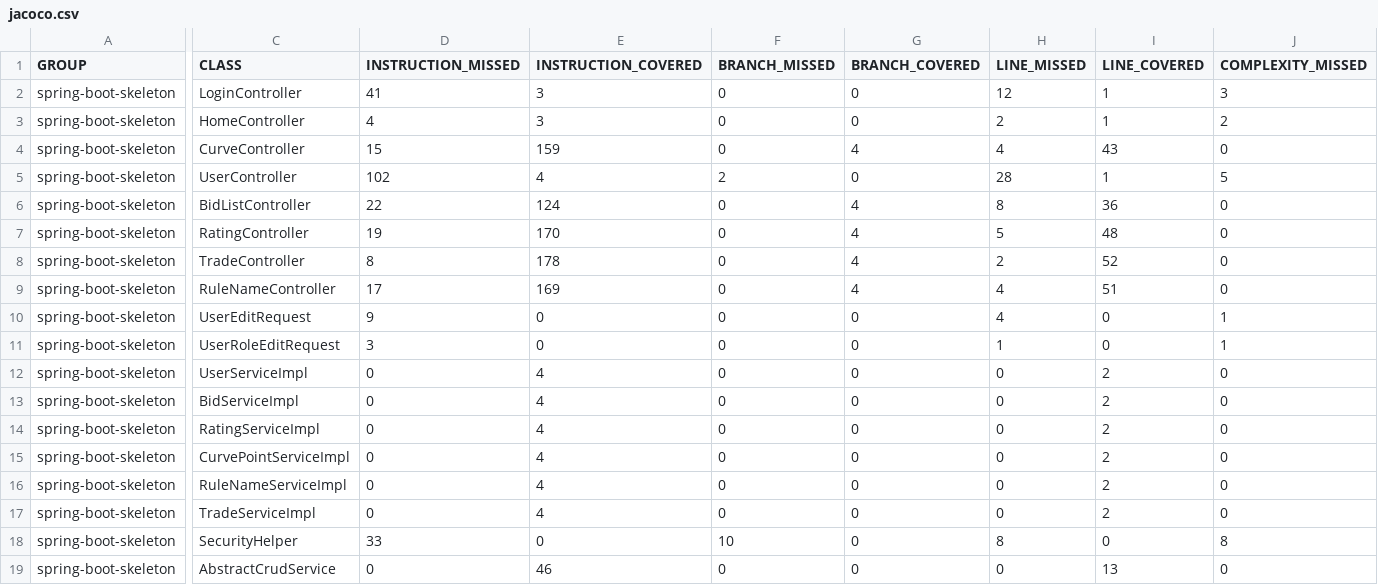
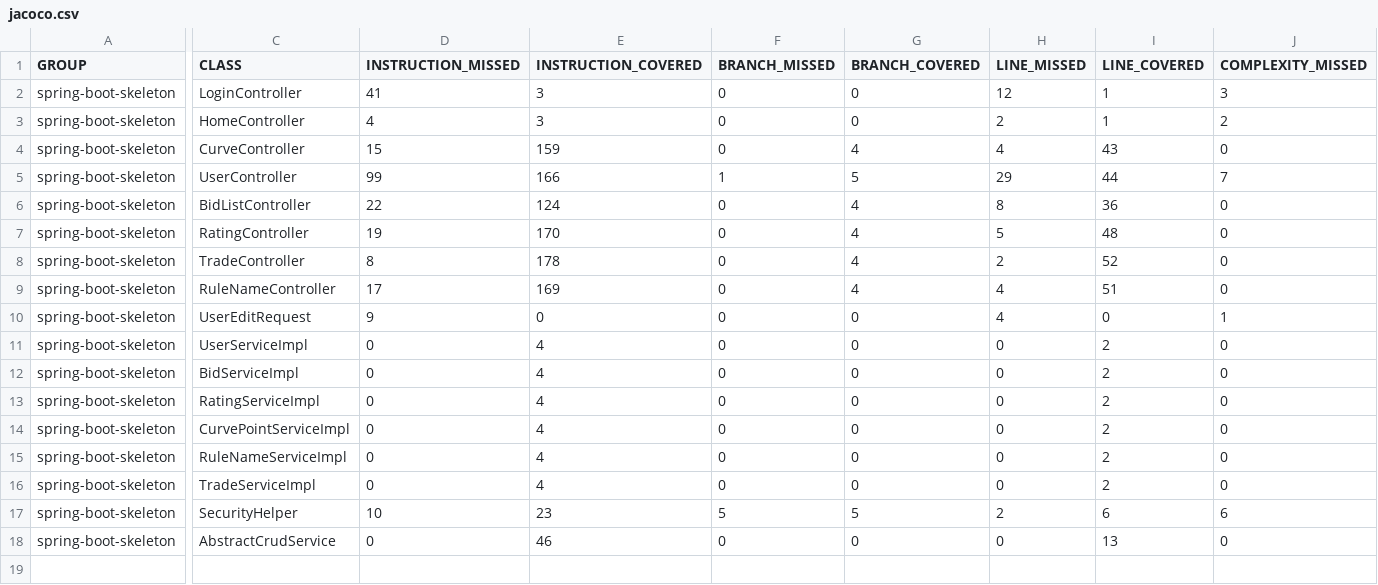
Before and after one commit to pe-iung/JavaDA_PROJECT7_RESTAPI, a CSV file: Poseiden-skeleton/target/site/jacoco/jacoco.csv, drawn as a sheet; only a part is shown, gaps mark what is left out; removed rows and columns are numbered as before the commit, all else as after; rows hold the shown columns only; the diff covers the shown part only; the diff names each change by its address in the sheet, - before the commit and + after, or states it on an @@ line.

```diff
--- a/Poseiden-skeleton/target/site/jacoco/jacoco.csv
+++ b/Poseiden-skeleton/target/site/jacoco/jacoco.csv
-D5 (INSTRUCTION_MISSED): 102
+D5 (INSTRUCTION_MISSED): 99
-E5 (INSTRUCTION_COVERED): 4
+E5 (INSTRUCTION_COVERED): 166
-F5 (BRANCH_MISSED): 2
+F5 (BRANCH_MISSED): 1
-G5 (BRANCH_COVERED): 0
+G5 (BRANCH_COVERED): 5
-H5 (LINE_MISSED): 28
+H5 (LINE_MISSED): 29
-I5 (LINE_COVERED): 1
+I5 (LINE_COVERED): 44
-J5 (COMPLEXITY_MISSED): 5
+J5 (COMPLEXITY_MISSED): 7
-row 11: spring-boot-skeleton | UserRoleEditRequest | 3 | 0 | 0 | 0 | 1 | 0 | 1
-D17 (INSTRUCTION_MISSED): 33
+D17 (INSTRUCTION_MISSED): 10
-E17 (INSTRUCTION_COVERED): 0
+E17 (INSTRUCTION_COVERED): 23
-F17 (BRANCH_MISSED): 10
+F17 (BRANCH_MISSED): 5
-G17 (BRANCH_COVERED): 0
+G17 (BRANCH_COVERED): 5
-H17 (LINE_MISSED): 8
+H17 (LINE_MISSED): 2
-I17 (LINE_COVERED): 0
+I17 (LINE_COVERED): 6
-J17 (COMPLEXITY_MISSED): 8
+J17 (COMPLEXITY_MISSED): 6
```
Also changed, not shown: 6 edited cells elsewhere in this file, 50 other files.
